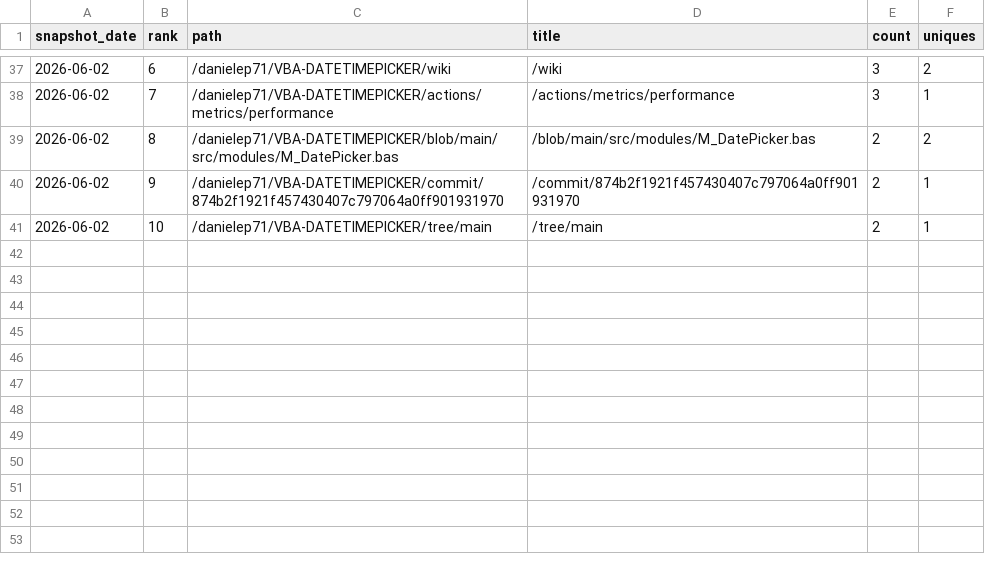
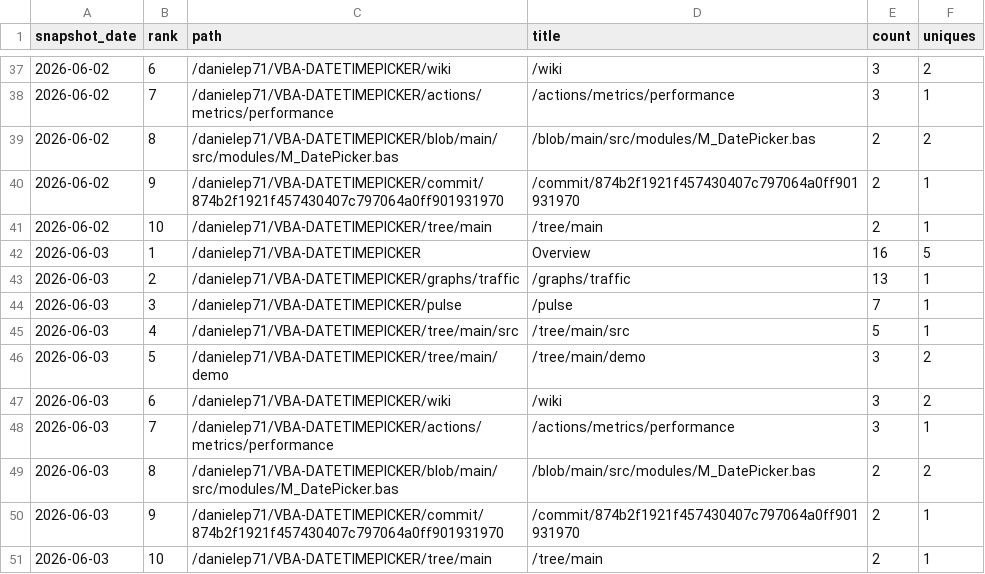
Before and after one commit to danielep71/VBA-DATETIMEPICKER, a CSV file: data/popular_paths.csv, drawn as a sheet; only a part is shown, gaps mark what is left out.

```diff
--- a/data/popular_paths.csv
+++ b/data/popular_paths.csv
@@ -41 +41,11 @@ snapshot_date,rank,path,title,count,uniques
 2026-06-02,10,/danielep71/VBA-DATETIMEPICKER/tree/main,/tree/main,2,1
+2026-06-03,1,/danielep71/VBA-DATETIMEPICKER,Overview,16,5
+2026-06-03,2,/danielep71/VBA-DATETIMEPICKER/graphs/traffic,/graphs/traffic,13,1
+2026-06-03,3,/danielep71/VBA-DATETIMEPICKER/pulse,/pulse,7,1
+2026-06-03,4,/danielep71/VBA-DATETIMEPICKER/tree/main/src,/tree/main/src,5,1
+2026-06-03,5,/danielep71/VBA-DATETIMEPICKER/tree/main/demo,/tree/main/demo,3,2
+2026-06-03,6,/danielep71/VBA-DATETIMEPICKER/wiki,/wiki,3,2
+2026-06-03,7,/danielep71/VBA-DATETIMEPICKER/actions/metrics/performance,/actions/metrics/performance,3,1
+2026-06-03,8,/danielep71/VBA-DATETIMEPICKER/blob/main/src/modules/M_DatePicker.bas,/blob/main/src/modules/M_DatePicker.bas,2,2
+2026-06-03,9,/danielep71/VBA-DATETIMEPICKER/commit/874b2f1921f457430407c797064a0ff901931970,/commit/874b2f1921f457430407c797064a0ff901931970,2,1
+2026-06-03,10,/danielep71/VBA-DATETIMEPICKER/tree/main,/tree/main,2,1
```
Also changed, not shown: data/traffic.csv, data/traffic_daily.csv, 1 other file.
